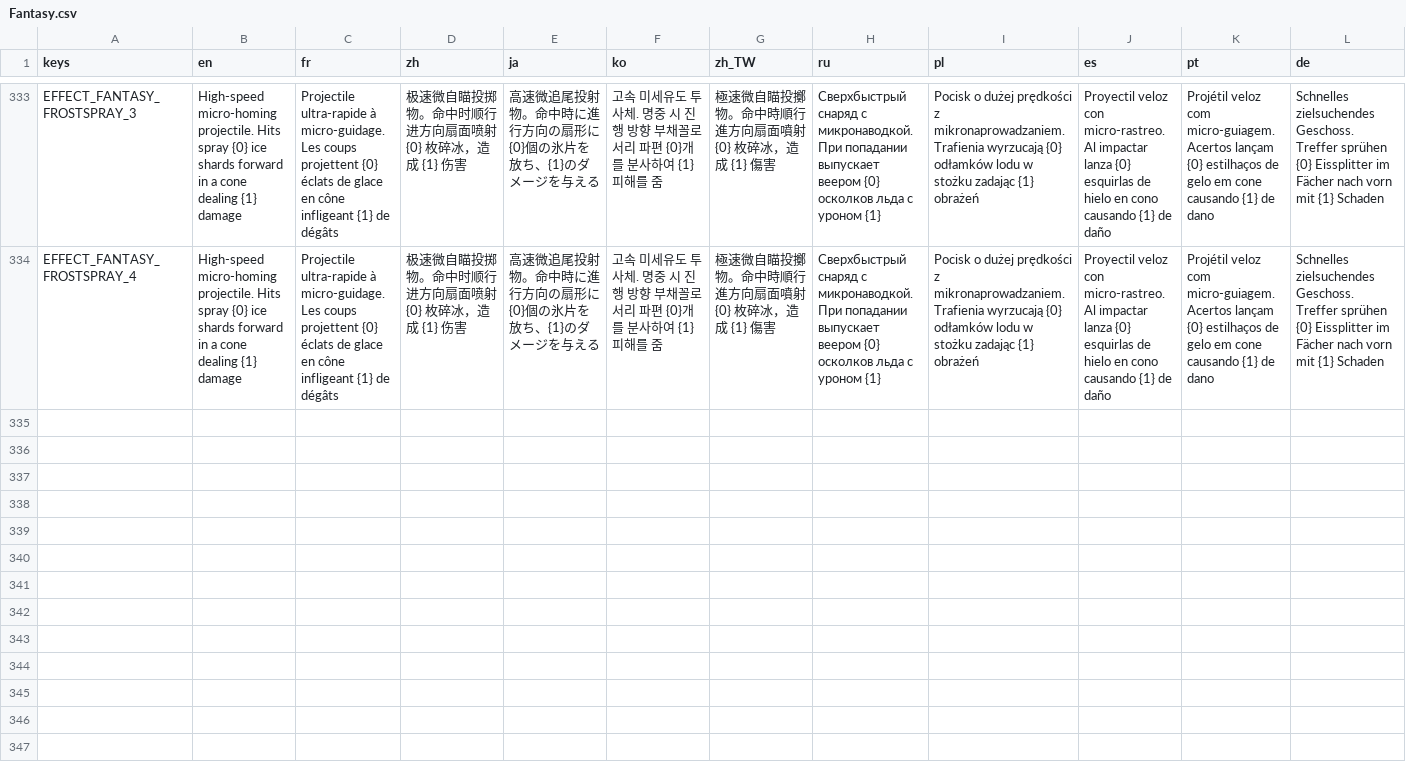
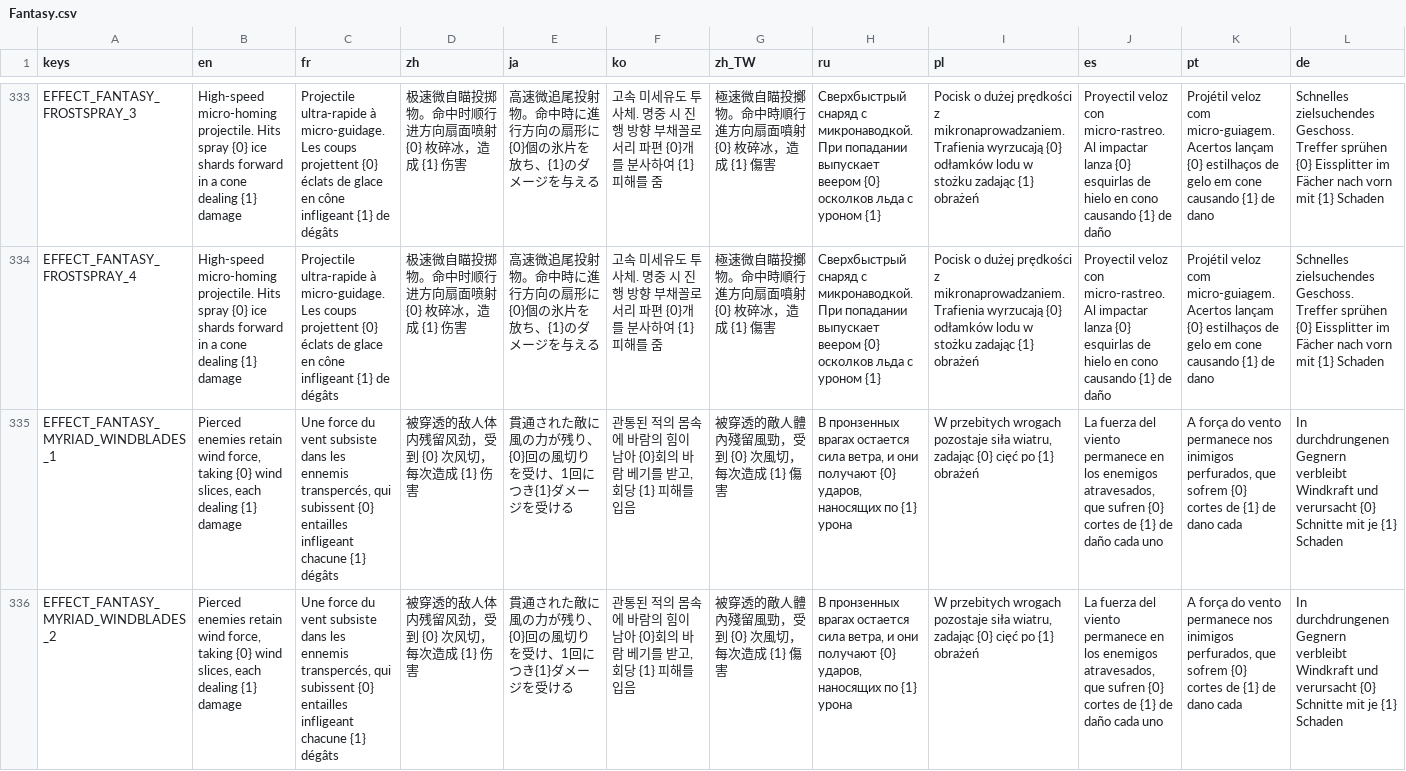
Before and after one commit to CYoJkoY/Yoko-Fantasy, a CSV file: translations/Fantasy.csv, drawn as a sheet; only a part is shown, gaps mark what is left out; rows hold the shown columns only; the diff covers the shown part only; the diff names each change by its address in the sheet, - before the commit and + after, or states it on an @@ line.

Commit message:
feat: add myriad windblades effects

```diff
--- a/translations/Fantasy.csv
+++ b/translations/Fantasy.csv
+row 335: EFFECT_FANTASY_MYRIAD_WINDBLADES_1 | Pierced enemies retain wind force, taking {0} wind slices, each dealing {1} damage | Une force du vent subsiste dans les ennemis transpercés, qui subissent {0} entailles infligeant chacune {1} dégâts | 被穿透的敌人体内残留风劲，受到 {0} 次风切，每次造成 {1} 伤害 | 貫通された敵に風の力が残り、{0}回の風切りを受け、1回につき{1}ダメージを受ける | 관통된 적의 몸속에 바람의 힘이 남아 {0}회의 바람 베기를 받고, 회당 {1} 피해를 입음 | 被穿透的敵人體內殘留風勁，受到 {0} 次風切，每次造成 {1} 傷害 | В пронзенных врагах остается сила ветра, и они получают {0} ударов, наносящих по {1} урона | W przebitych wrogach pozostaje siła wiatru, zadając {0} cięć po {1} obrażeń | La fuerza del viento permanece en los enemigos atravesados, que sufren {0} cortes de {1} de daño cada uno | A força do vento permanece nos inimigos perfurados, que sofrem {0} cortes de {1} de dano cada | In durchdrungenen Gegnern verbleibt Windkraft und verursacht {0} Schnitte mit je {1} Schaden
+row 336: EFFECT_FANTASY_MYRIAD_WINDBLADES_2 | Pierced enemies retain wind force, taking {0} wind slices, each dealing {1} damage | Une force du vent subsiste dans les ennemis transpercés, qui subissent {0} entailles infligeant chacune {1} dégâts | 被穿透的敌人体内残留风劲，受到 {0} 次风切，每次造成 {1} 伤害 | 貫通された敵に風の力が残り、{0}回の風切りを受け、1回につき{1}ダメージを受ける | 관통된 적의 몸속에 바람의 힘이 남아 {0}회의 바람 베기를 받고, 회당 {1} 피해를 입음 | 被穿透的敵人體內殘留風勁，受到 {0} 次風切，每次造成 {1} 傷害 | В пронзенных врагах остается сила ветра, и они получают {0} ударов, наносящих по {1} урона | W przebitych wrogach pozostaje siła wiatru, zadając {0} cięć po {1} obrażeń | La fuerza del viento permanece en los enemigos atravesados, que sufren {0} cortes de {1} de daño cada uno | A força do vento permanece nos inimigos perfurados, que sofrem {0} cortes de {1} de dano cada | In durchdrungenen Gegnern verbleibt Windkraft und verursacht {0} Schnitte mit je {1} Schaden
```
Also changed, not shown: 2 added rows elsewhere in this file, 32 other files.
